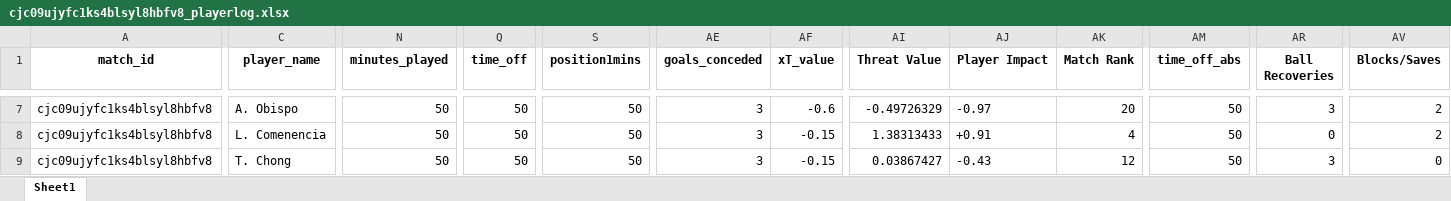
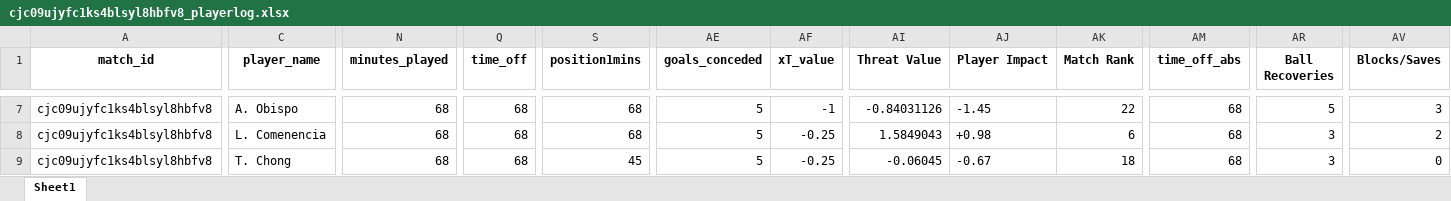
Before and after one commit to WTAnalysis/bnc, an Excel workbook: bnc-streamlit-app/data/points/cjc09ujyfc1ks4blsyl8hbfv8_playerlog.xlsx, sheet Sheet1, drawn as a sheet; only a part is shown, gaps mark what is left out; values as stored, in another font and other column widths than the file's, no borders; the diff covers the shown part only; the diff names each change by its address in the sheet, - before the commit and + after, or states it on an @@ line.

Commit message:
Add points for cjc09ujyfc1ks4blsyl8hbfv8_playerlog

```diff
--- a/bnc-streamlit-app/data/points/cjc09ujyfc1ks4blsyl8hbfv8_playerlog.xlsx (sheet Sheet1)
+++ b/bnc-streamlit-app/data/points/cjc09ujyfc1ks4blsyl8hbfv8_playerlog.xlsx (sheet Sheet1)
-N7:N9 (minutes_played): 50
+N7:N9 (minutes_played): 68
-Q7:Q9 (time_off): 50
+Q7:Q9 (time_off): 68
-S7:S8 (position1mins): 50
+S7:S8 (position1mins): 68
-AE7:AE9 (goals_conceded): 3
+AE7:AE9 (goals_conceded): 5
-AF7 (xT_value): -0.6
+AF7 (xT_value): -1
-AI7 (Threat Value): -0.49726329
+AI7 (Threat Value): -0.84031126
-AJ7 (Player Impact): -0.97
+AJ7 (Player Impact): -1.45
-AK7 (Match Rank): 20
+AK7 (Match Rank): 22
-AM7:AM9 (time_off_abs): 50
+AM7:AM9 (time_off_abs): 68
-AR7 (Ball Recoveries): 3
+AR7 (Ball Recoveries): 5
-AV7 (Blocks/Saves): 2
+AV7 (Blocks/Saves): 3
-AF8:AF9 (xT_value): -0.15
+AF8:AF9 (xT_value): -0.25
-AI8 (Threat Value): 1.38313433
+AI8 (Threat Value): 1.5849043
-AJ8 (Player Impact): +0.91
+AJ8 (Player Impact): +0.98
-AK8 (Match Rank): 4
+AK8 (Match Rank): 6
-AR8 (Ball Recoveries): 0
+AR8 (Ball Recoveries): 3
-S9 (position1mins): 50
+S9 (position1mins): 45
-AI9 (Threat Value): 0.03867427
+AI9 (Threat Value): -0.06045
-AJ9 (Player Impact): -0.43
+AJ9 (Player Impact): -0.67
-AK9 (Match Rank): 12
+AK9 (Match Rank): 18
```
Also changed, not shown: 3 added rows and 224 edited cells elsewhere in this sheet.
